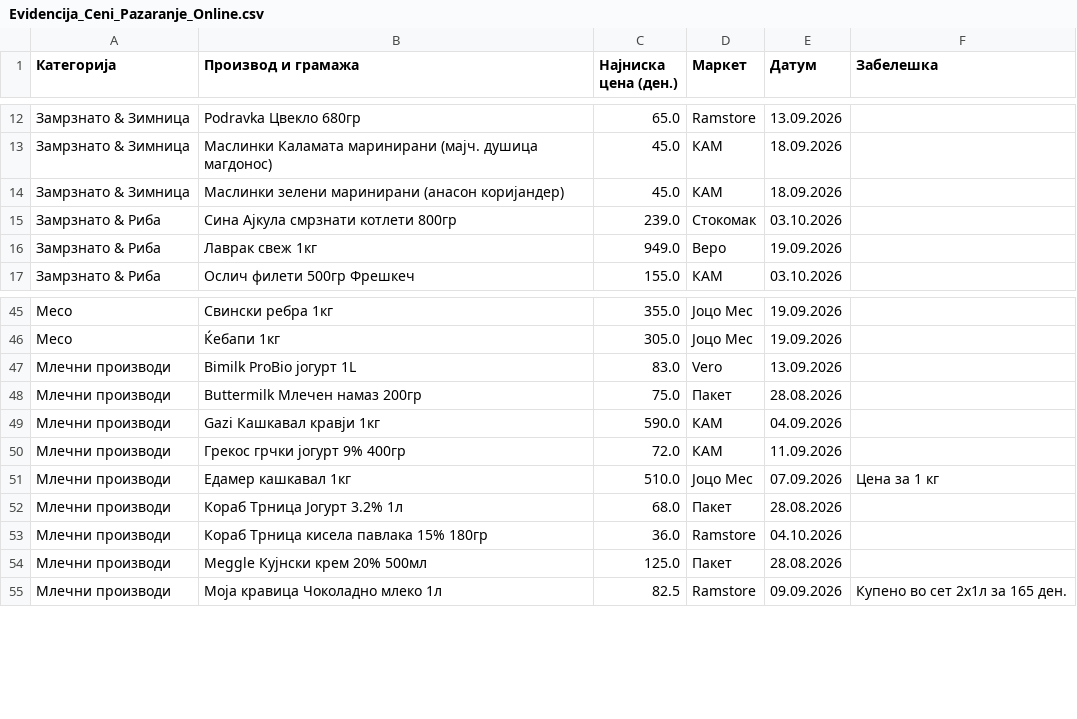
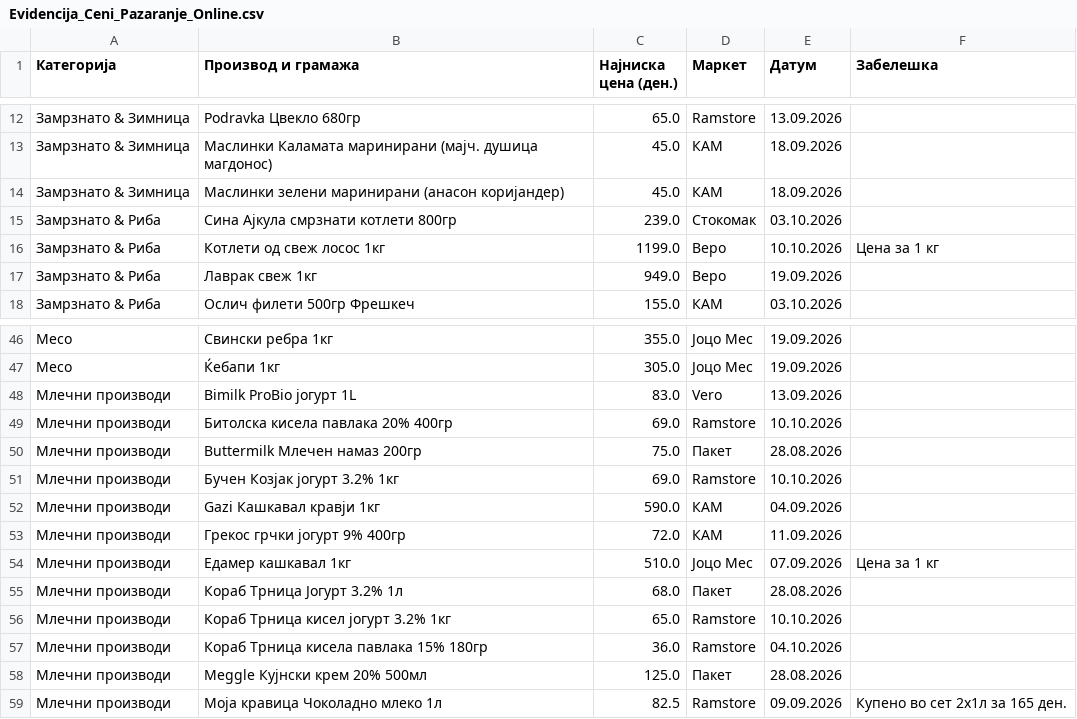
Before and after one commit to pikselteam/Ceni, a CSV file: Evidencija_Ceni_Pazaranje_Online.csv, drawn as a sheet; only a part is shown, gaps mark what is left out; the diff names each change by its address in the sheet, - before the commit and + after, or states it on an @@ line.

Commit message:
Update Evidencija_Ceni_Pazaranje_Online.csv

```diff
--- a/Evidencija_Ceni_Pazaranje_Online.csv
+++ b/Evidencija_Ceni_Pazaranje_Online.csv
+row 16: Замрзнато & Риба | Котлети од свеж лосос 1кг | 1199.0 | Веро | 10.10.2026 | Цена за 1 кг
+row 49: Млечни производи | Битолска кисела павлака 20% 400гр | 69.0 | Ramstore | 10.10.2026
+row 51: Млечни производи | Бучен Козјак јогурт 3.2% 1кг | 69.0 | Ramstore | 10.10.2026
+row 56: Млечни производи | Кораб Трница кисел јогурт 3.2% 1кг | 65.0 | Ramstore | 10.10.2026
```
